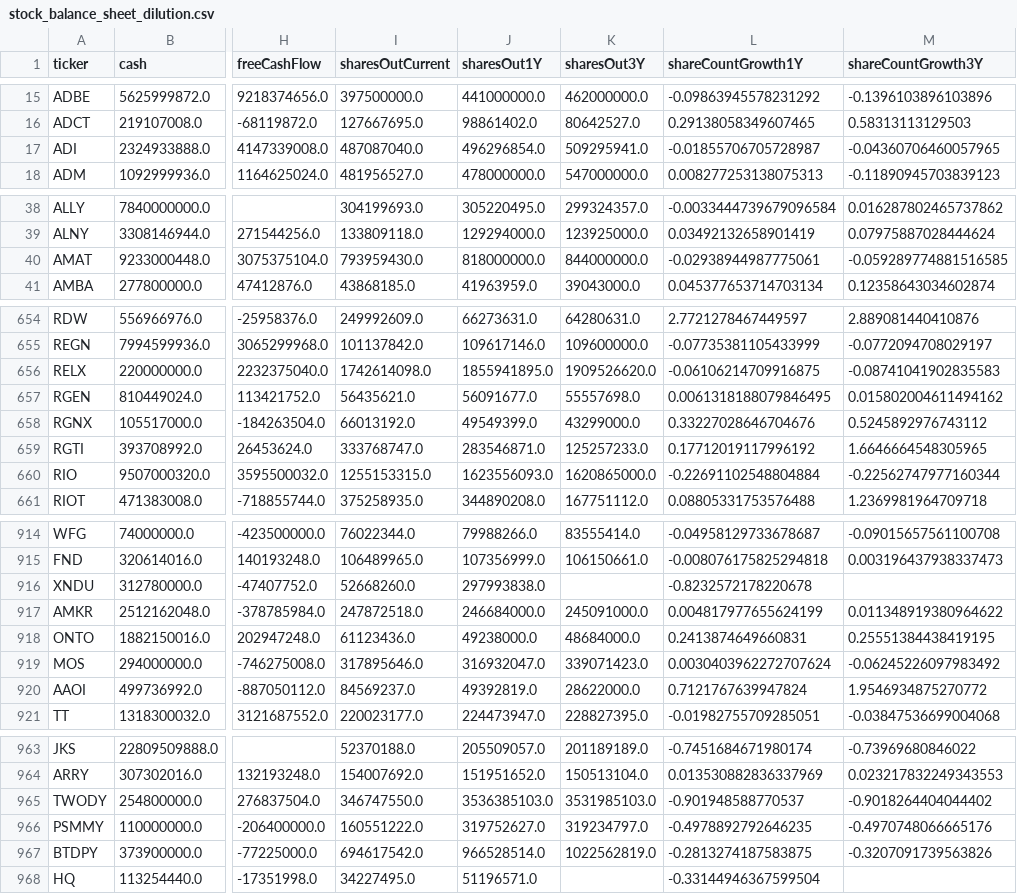
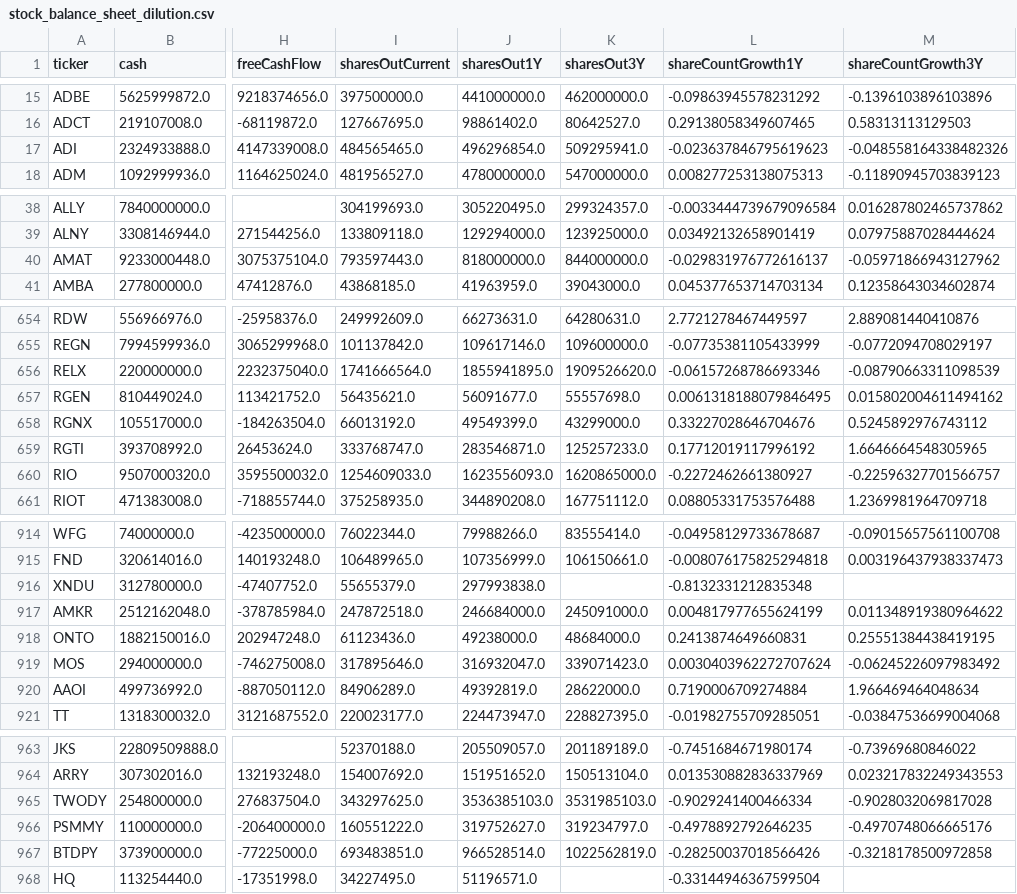
Before and after one commit to aport550/majorah-data, a CSV file: data/stock_balance_sheet_dilution.csv, drawn as a sheet; only a part is shown, gaps mark what is left out; the diff covers the shown part only; the diff names each change by its address in the sheet, - before the commit and + after, or states it on an @@ line.

```diff
--- a/data/stock_balance_sheet_dilution.csv
+++ b/data/stock_balance_sheet_dilution.csv
-I17 (sharesOutCurrent): 487087040.0
+I17 (sharesOutCurrent): 484565465.0
-L17 (shareCountGrowth1Y): -0.01855706705728987
+L17 (shareCountGrowth1Y): -0.023637846795619623
-M17 (shareCountGrowth3Y): -0.04360706460057965
+M17 (shareCountGrowth3Y): -0.048558164338482326
-I40 (sharesOutCurrent): 793959430.0
+I40 (sharesOutCurrent): 793597443.0
-L40 (shareCountGrowth1Y): -0.02938944987775061
+L40 (shareCountGrowth1Y): -0.029831976772616137
-M40 (shareCountGrowth3Y): -0.059289774881516585
+M40 (shareCountGrowth3Y): -0.05971866943127962
-I656 (sharesOutCurrent): 1742614098.0
+I656 (sharesOutCurrent): 1741666564.0
-L656 (shareCountGrowth1Y): -0.06106214709916875
+L656 (shareCountGrowth1Y): -0.06157268786693346
-M656 (shareCountGrowth3Y): -0.08741041902835583
+M656 (shareCountGrowth3Y): -0.08790663311098539
-I660 (sharesOutCurrent): 1255153315.0
+I660 (sharesOutCurrent): 1254609033.0
-L660 (shareCountGrowth1Y): -0.22691102548804884
+L660 (shareCountGrowth1Y): -0.2272462661380927
-M660 (shareCountGrowth3Y): -0.22562747977160344
+M660 (shareCountGrowth3Y): -0.22596327701566757
-I916 (sharesOutCurrent): 52668260.0
+I916 (sharesOutCurrent): 55655379.0
-L916 (shareCountGrowth1Y): -0.8232572178220678
+L916 (shareCountGrowth1Y): -0.8132331212835348
-I920 (sharesOutCurrent): 84569237.0
+I920 (sharesOutCurrent): 84906289.0
-L920 (shareCountGrowth1Y): 0.7121767639947824
+L920 (shareCountGrowth1Y): 0.7190006709274884
-M920 (shareCountGrowth3Y): 1.9546934875270772
+M920 (shareCountGrowth3Y): 1.966469464048634
-I965 (sharesOutCurrent): 346747550.0
+I965 (sharesOutCurrent): 343297625.0
-L965 (shareCountGrowth1Y): -0.901948588770537
+L965 (shareCountGrowth1Y): -0.9029241400466334
-M965 (shareCountGrowth3Y): -0.9018264404044402
+M965 (shareCountGrowth3Y): -0.9028032069817028
-I967 (sharesOutCurrent): 694617542.0
+I967 (sharesOutCurrent): 693483851.0
-L967 (shareCountGrowth1Y): -0.2813274187583875
+L967 (shareCountGrowth1Y): -0.28250037018566426
-M967 (shareCountGrowth3Y): -0.3207091739563826
+M967 (shareCountGrowth3Y): -0.3218178500972858
```
Also changed, not shown: 1 added row and 59 edited cells elsewhere in this file, data/market_scenario_daily_scores.csv, data/scenario_anchor_returns.csv, 42 other files.
